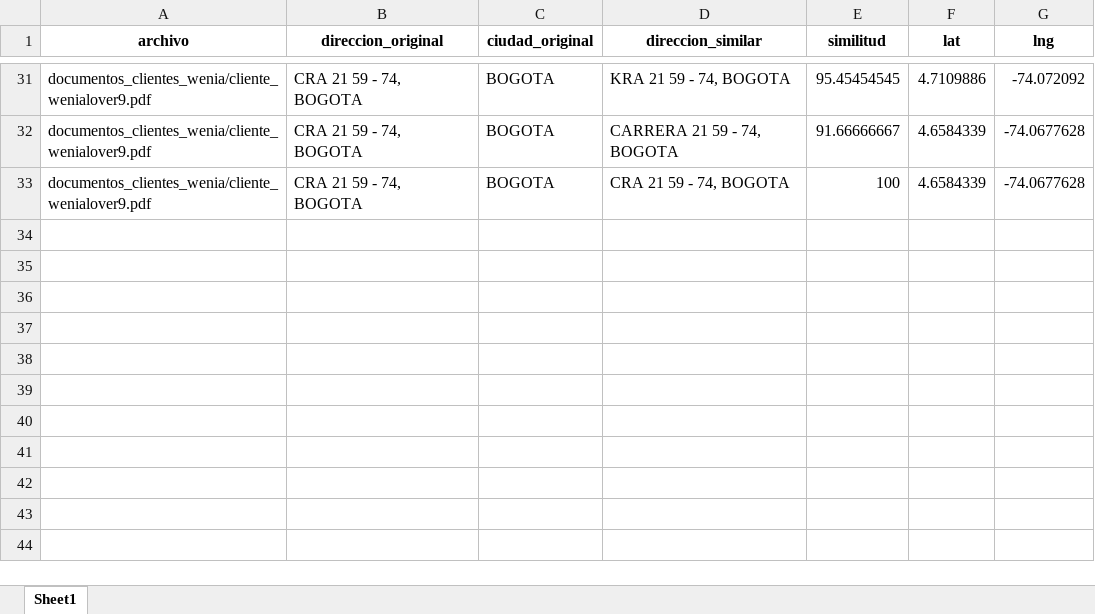
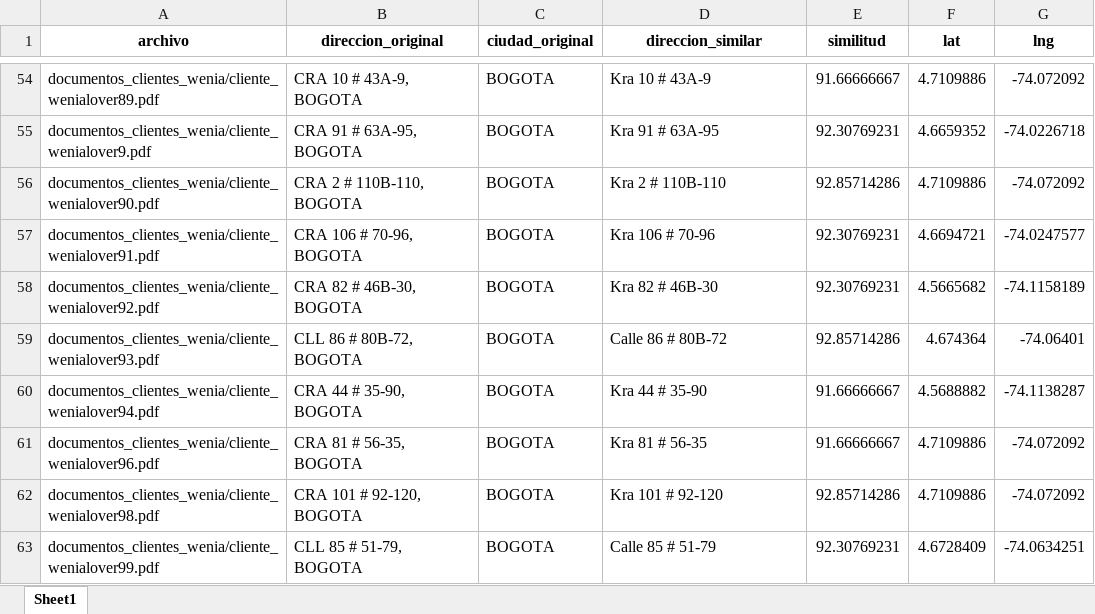
Before and after one commit to Corinnehernandezbeltran/aws-integrate-google-maps-api, an Excel workbook: direcciones_resultado.xlsx, sheet Sheet1, drawn as a sheet; only a part is shown, gaps mark what is left out; values as stored, in another font and other column widths than the file's, no borders; removed rows and columns are numbered as before the commit, all else as after; the diff covers the shown part only; the diff names each change by its address in the sheet, - before the commit and + after, or states it on an @@ line.

Commit message:
Add files via upload

```diff
--- a/direcciones_resultado.xlsx (sheet Sheet1)
+++ b/direcciones_resultado.xlsx (sheet Sheet1)
-A54 (archivo): documentos_clientes_wenia/cliente_wenialover9.pdf
+A54 (archivo): documentos_clientes_wenia/cliente_wenialover89.pdf
-B54 (direccion_original): CRA 21 59 - 74, BOGOTA
+B54 (direccion_original): CRA 10 # 43A-9, BOGOTA
-D54 (direccion_similar): KRA 21 59 - 74, BOGOTA
+D54 (direccion_similar): Kra 10 # 43A-9
-E54 (similitud): 95.45454545
+E54 (similitud): 91.66666667
-row 32: documentos_clientes_wenia/cliente_wenialover9.pdf | CRA 21 59 - 74, BOGOTA | BOGOTA | CARRERA 21 59 - 74, BOGOTA | 91.66666667 | 4.6584339 | -74.0677628
-B55 (direccion_original): CRA 21 59 - 74, BOGOTA
+B55 (direccion_original): CRA 91 # 63A-95, BOGOTA
-D55 (direccion_similar): CRA 21 59 - 74, BOGOTA
+D55 (direccion_similar): Kra 91 # 63A-95
-E55 (similitud): 100
+E55 (similitud): 92.30769231
-F55 (lat): 4.6584339
+F55 (lat): 4.6659352
-G55 (lng): -74.0677628
+G55 (lng): -74.0226718
+row 56: documentos_clientes_wenia/cliente_wenialover90.pdf | CRA 2 # 110B-110, BOGOTA | BOGOTA | Kra 2 # 110B-110 | 92.85714286 | 4.7109886 | -74.072092
+row 57: documentos_clientes_wenia/cliente_wenialover91.pdf | CRA 106 # 70-96, BOGOTA | BOGOTA | Kra 106 # 70-96 | 92.30769231 | 4.6694721 | -74.0247577
+row 58: documentos_clientes_wenia/cliente_wenialover92.pdf | CRA 82 # 46B-30, BOGOTA | BOGOTA | Kra 82 # 46B-30 | 92.30769231 | 4.5665682 | -74.1158189
+row 59: documentos_clientes_wenia/cliente_wenialover93.pdf | CLL 86 # 80B-72, BOGOTA | BOGOTA | Calle 86 # 80B-72 | 92.85714286 | 4.674364 | -74.06401
+row 60: documentos_clientes_wenia/cliente_wenialover94.pdf | CRA 44 # 35-90, BOGOTA | BOGOTA | Kra 44 # 35-90 | 91.66666667 | 4.5688882 | -74.1138287
+row 61: documentos_clientes_wenia/cliente_wenialover96.pdf | CRA 81 # 56-35, BOGOTA | BOGOTA | Kra 81 # 56-35 | 91.66666667 | 4.7109886 | -74.072092
+row 62: documentos_clientes_wenia/cliente_wenialover98.pdf | CRA 101 # 92-120, BOGOTA | BOGOTA | Kra 101 # 92-120 | 92.85714286 | 4.7109886 | -74.072092
+row 63: documentos_clientes_wenia/cliente_wenialover99.pdf | CLL 85 # 51-79, BOGOTA | BOGOTA | Calle 85 # 51-79 | 92.30769231 | 4.6728409 | -74.0634251
```
Also changed, not shown: 46 added rows, 23 removed rows and 26 edited cells elsewhere in this sheet.
